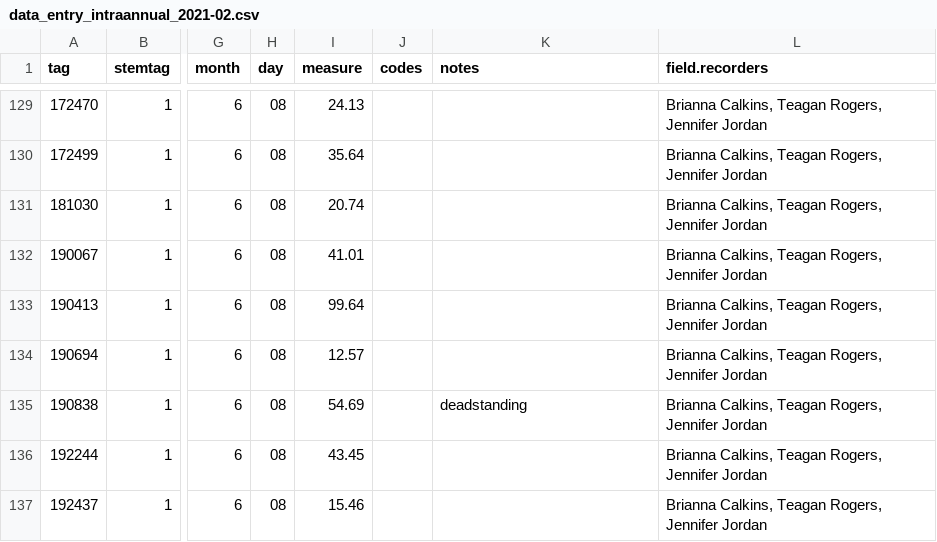
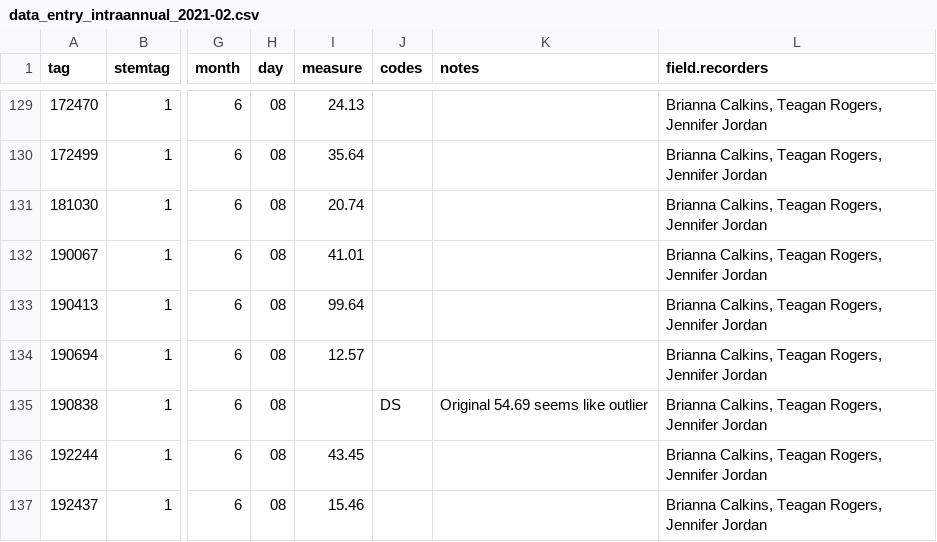
Before and after one commit to SCBI-ForestGEO/Dendrobands, a CSV file: resources/raw_data/2021/data_entry_intraannual_2021-02.csv, drawn as a sheet; only a part is shown, gaps mark what is left out; the diff names each change by its address in the sheet, - before the commit and + after, or states it on an @@ line.

Commit message:
tag 190838 removed outlier + fixed code

```diff
--- a/resources/raw_data/2021/data_entry_intraannual_2021-02.csv
+++ b/resources/raw_data/2021/data_entry_intraannual_2021-02.csv
-I135 (measure): 54.69
+I135 (measure): (empty)
-J135 (codes): (empty)
+J135 (codes): DS
-K135 (notes): deadstanding
+K135 (notes): Original 54.69 seems like outlier
```
